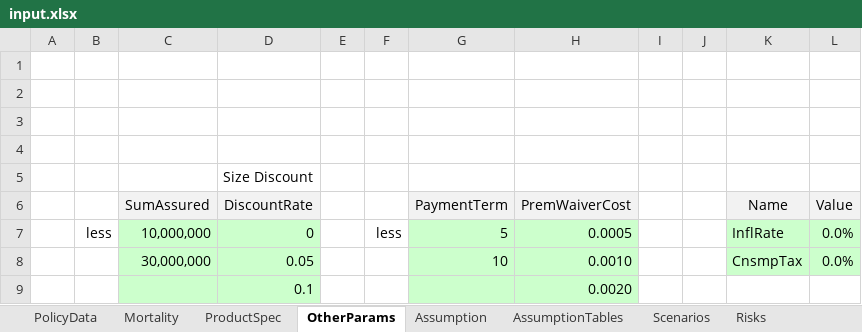
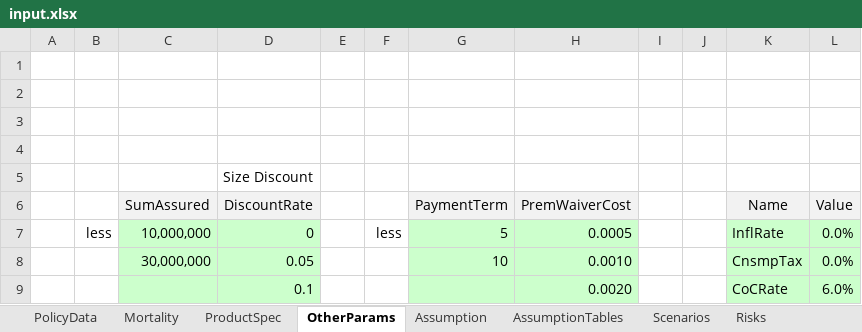
Before and after one commit to lifelib-dev/lifelib, an Excel workbook: lifelib/libraries/annuallife/input.xlsx, sheet OtherParams, drawn as a sheet; values as stored, in another font and other column widths than the file's, no borders; the diff names each change by its address in the sheet, - before the commit and + after, or states it on an @@ line.

```diff
--- a/lifelib/libraries/annuallife/input.xlsx (sheet OtherParams)
+++ b/lifelib/libraries/annuallife/input.xlsx (sheet OtherParams)
-K9 (Name): (empty)
+K9 (Name): CoCRate
-K9:L9 fill: none
+K9:L9 fill: #CCFFCC
-L9 (Value): (empty)
+L9 (Value): 6.0%
```
Also changed, not shown: 3 other files.
